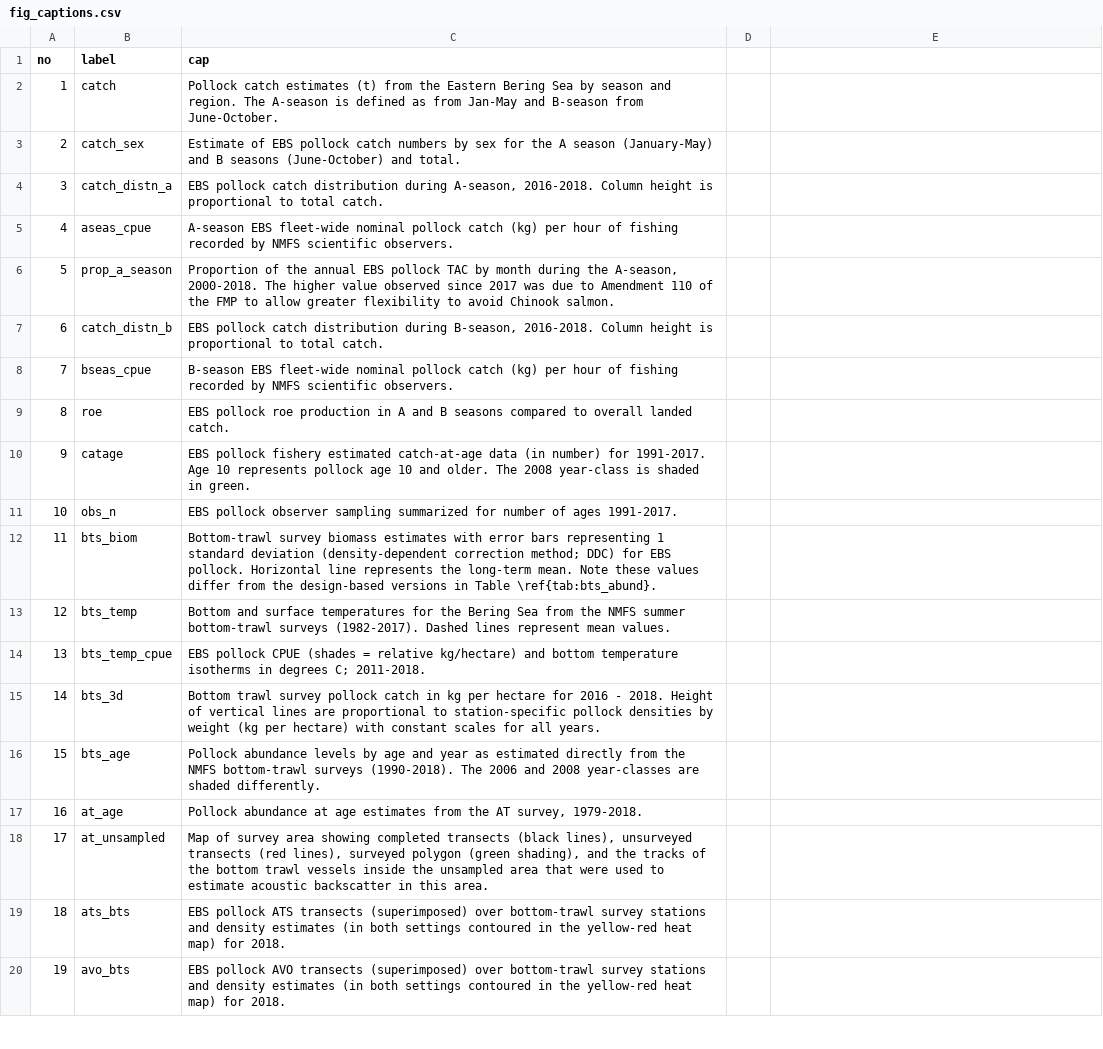
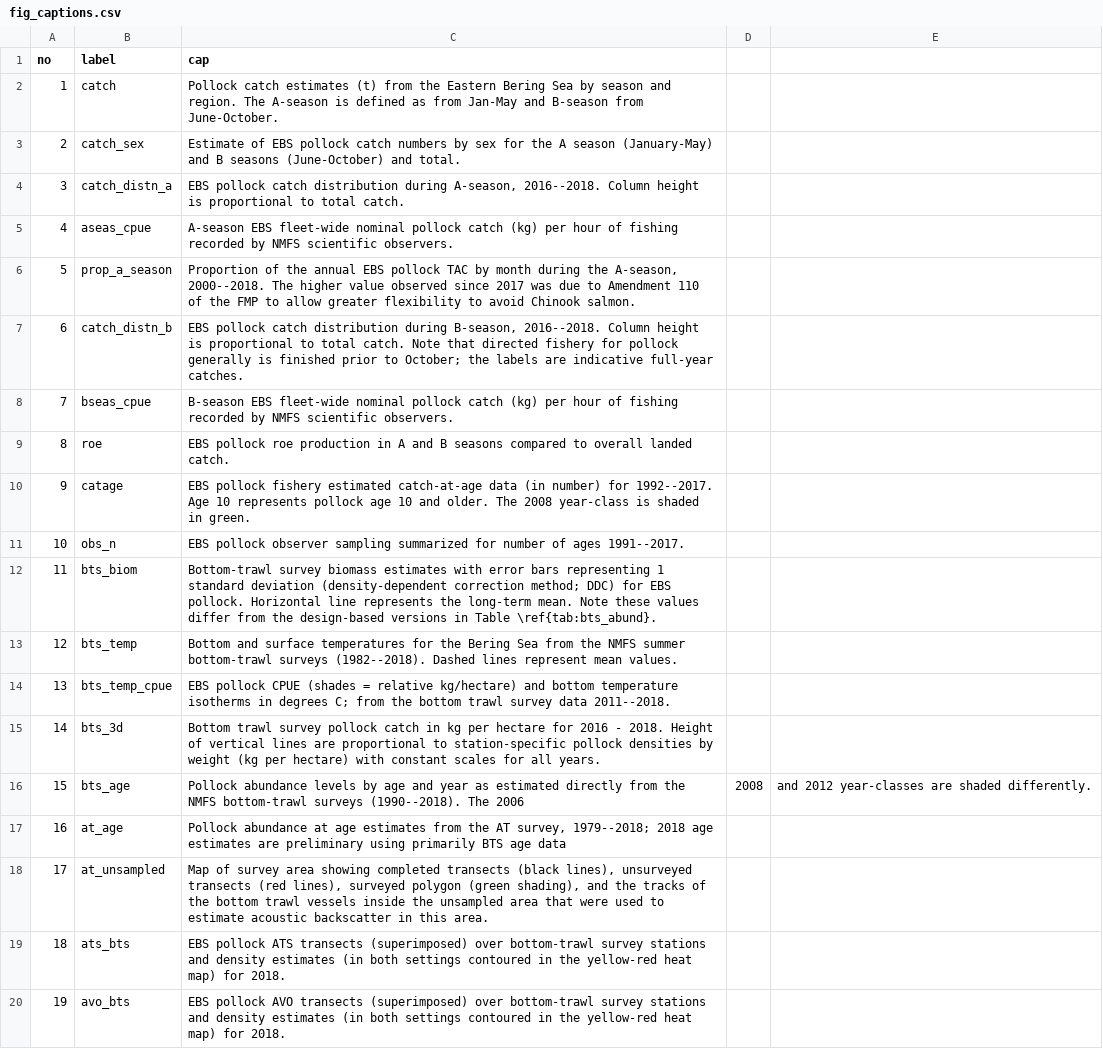
Before and after one commit to afsc-assessments/ebswp_2023, a CSV file: doc/data/fig_captions.csv, drawn as a sheet; only a part is shown; the diff covers the shown part only.

```diff
--- a/doc/data/fig_captions.csv
+++ b/doc/data/fig_captions.csv
@@ -3,16 +3,16 @@ no,label,cap
 2,catch_sex,Estimate of EBS pollock catch numbers by sex for the A season (January-May) and B seasons (June-October) and total.
-3,catch_distn_a,"EBS pollock catch distribution during A-season, 2016-2018. Column height is proportional to total catch."
+3,catch_distn_a,"EBS pollock catch distribution during A-season, 2016--2018. Column height is proportional to total catch."
 4,aseas_cpue,A-season EBS fleet-wide nominal pollock catch (kg) per hour of fishing recorded by NMFS scientific observers.
-5,prop_a_season,"Proportion of the annual EBS pollock TAC by month during the A-season, 2000-2018. The higher value observed since 2017 was due to Amendment 110 of the FMP to allow greater flexibility to avoid Chinook salmon."
-6,catch_distn_b,"EBS pollock catch distribution during B-season, 2016-2018. Column height is proportional to total catch."
+5,prop_a_season,"Proportion of the annual EBS pollock TAC by month during the A-season, 2000--2018. The higher value observed since 2017 was due to Amendment 110 of the FMP to allow greater flexibility to avoid Chinook salmon."
+6,catch_distn_b,"EBS pollock catch distribution during B-season, 2016--2018. Column height is proportional to total catch. Note that directed fishery for pollock generally is finished prior to October; the labels are indicative full-year catches."
 7,bseas_cpue,B-season EBS fleet-wide nominal pollock catch (kg) per hour of fishing recorded by NMFS scientific observers.
 8,roe,EBS pollock roe production in A and B seasons compared to overall landed catch.
-9,catage,EBS pollock fishery estimated catch-at-age data (in number) for 1991-2017. Age 10 represents pollock age 10 and older. The 2008 year-class is shaded in green.
-10,obs_n,EBS pollock observer sampling summarized for number of ages 1991-2017.
+9,catage,EBS pollock fishery estimated catch-at-age data (in number) for 1992--2017. Age 10 represents pollock age 10 and older. The 2008 year-class is shaded in green.
+10,obs_n,EBS pollock observer sampling summarized for number of ages 1991--2017.
 11,bts_biom,Bottom-trawl survey biomass estimates with error bars representing 1 standard deviation (density-dependent correction method; DDC) for EBS pollock. Horizontal line represents the long-term mean. Note these values differ from the design-based versions in Table \ref{tab:bts_abund}.
-12,bts_temp,Bottom and surface temperatures for the Bering Sea from the NMFS summer bottom-trawl surveys (1982-2017). Dashed lines represent mean values.
-13,bts_temp_cpue,EBS pollock CPUE (shades = relative kg/hectare) and bottom temperature isotherms in degrees C;  2011-2018.
+12,bts_temp,Bottom and surface temperatures for the Bering Sea from the NMFS summer bottom-trawl surveys (1982--2018). Dashed lines represent mean values.
+13,bts_temp_cpue,EBS pollock CPUE (shades = relative kg/hectare) and bottom temperature isotherms in degrees C; from the bottom trawl survey data 2011--2018.
 14,bts_3d,Bottom trawl survey pollock catch in kg per hectare for 2016 - 2018. Height of vertical lines are proportional to station-specific pollock densities by weight (kg per hectare) with constant scales for all years.
-15,bts_age,Pollock abundance levels by age and year as estimated directly from the NMFS bottom-trawl surveys (1990-2018). The 2006 and 2008 year-classes are shaded differently.
-16,at_age,"Pollock abundance at age estimates from the AT survey, 1979-2018."
+15,bts_age,Pollock abundance levels by age and year as estimated directly from the NMFS bottom-trawl surveys (1990--2018). The 2006, 2008, and 2012 year-classes are shaded differently.
+16,at_age,"Pollock abundance at age estimates from the AT survey, 1979--2018; 2018 age estimates are preliminary using primarily BTS age data"
 17,at_unsampled,"Map of survey area showing completed transects (black lines), unsurveyed transects (red lines), surveyed polygon (green shading), and the tracks of the bottom trawl vessels inside the unsampled area that were used to estimate acoustic backscatter in this area."
```
Also changed, not shown: 7 added rows, 1 removed row and 16 edited cells elsewhere in this file, doc/data/byc_in_pollock.csv, doc/data/table_captions.csv, 13 other files.
